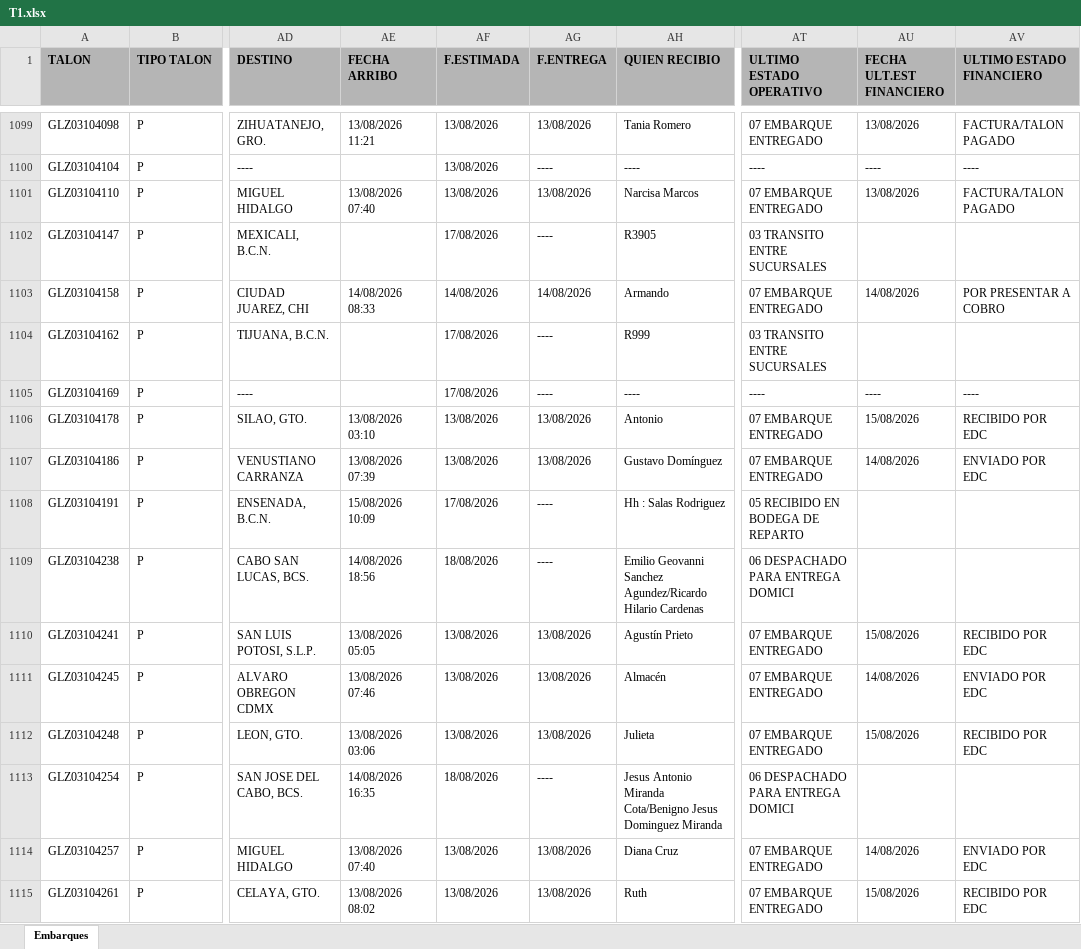
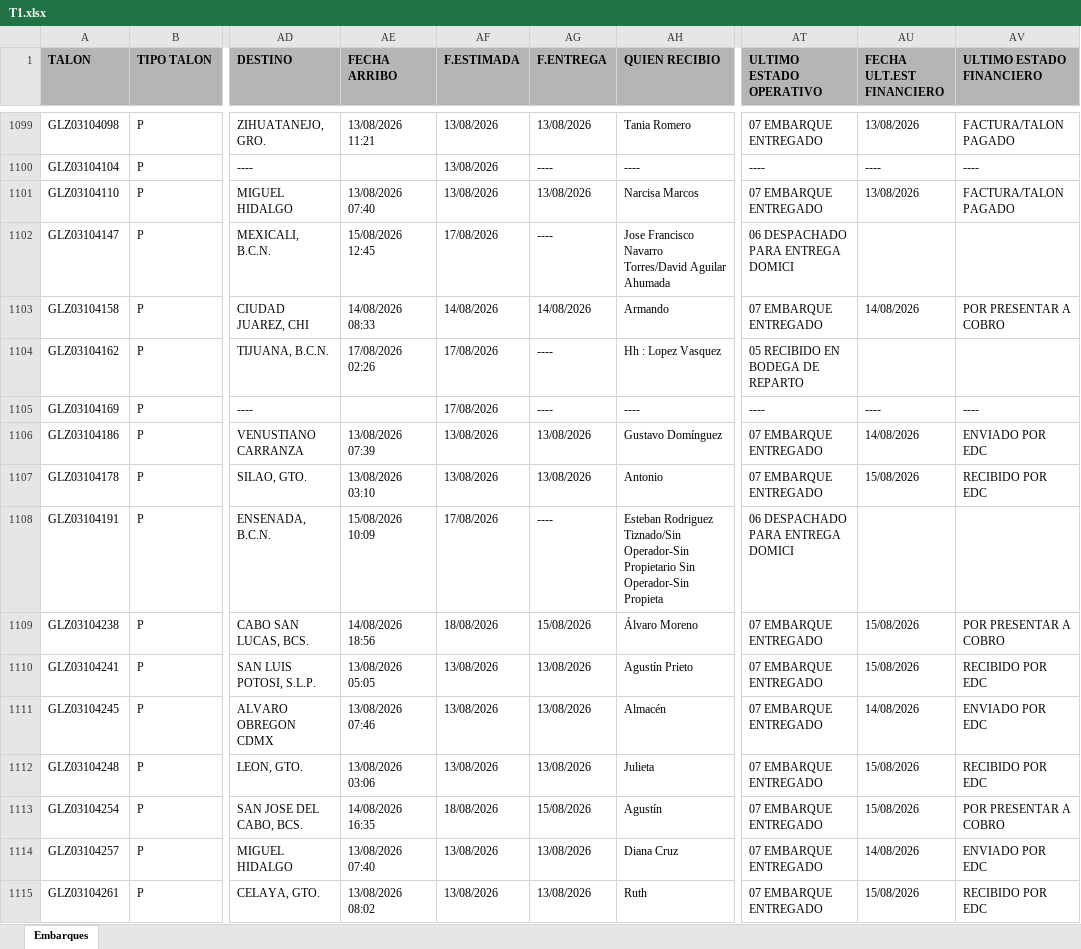
Before and after one commit to RH2026/nexion, an Excel workbook: T1.xlsx, sheet Embarques, drawn as a sheet; only a part is shown, gaps mark what is left out; values as stored, in another font and other column widths than the file's, no borders; the diff covers the shown part only; the diff names each change by its address in the sheet, - before the commit and + after, or states it on an @@ line.

```diff
--- a/T1.xlsx (sheet Embarques)
+++ b/T1.xlsx (sheet Embarques)
-AE1102 (FECHA ARRIBO): (empty)
+AE1102 (FECHA ARRIBO): 15/08/2026 12:45
-AH1102 (QUIEN RECIBIO): R3905
+AH1102 (QUIEN RECIBIO): Jose Francisco Navarro Torres/David Aguilar Ahumada
-AT1102 (ULTIMO ESTADO OPERATIVO): 03 TRANSITO ENTRE SUCURSALES
+AT1102 (ULTIMO ESTADO OPERATIVO): 06 DESPACHADO PARA ENTREGA DOMICI
-AE1104 (FECHA ARRIBO): (empty)
+AE1104 (FECHA ARRIBO): 17/08/2026 02:26
-AH1104 (QUIEN RECIBIO): R999
+AH1104 (QUIEN RECIBIO): Hh : Lopez Vasquez
-AT1104 (ULTIMO ESTADO OPERATIVO): 03 TRANSITO ENTRE SUCURSALES
+AT1104 (ULTIMO ESTADO OPERATIVO): 05 RECIBIDO EN BODEGA DE REPARTO
@@ row 1107 moved to row 1106: GLZ03104186 @@
-AH1108 (QUIEN RECIBIO): Hh : Salas Rodriguez
+AH1108 (QUIEN RECIBIO): Esteban Rodriguez Tiznado/Sin Operador-Sin Propietario Sin Operador-Sin Propieta
-AT1108 (ULTIMO ESTADO OPERATIVO): 05 RECIBIDO EN BODEGA DE REPARTO
+AT1108 (ULTIMO ESTADO OPERATIVO): 06 DESPACHADO PARA ENTREGA DOMICI
-AG1109 (F.ENTREGA): ----
+AG1109 (F.ENTREGA): 15/08/2026
-AH1109 (QUIEN RECIBIO): Emilio Geovanni Sanchez Agundez/Ricardo Hilario Cardenas
+AH1109 (QUIEN RECIBIO): Álvaro Moreno
-AT1109 (ULTIMO ESTADO OPERATIVO): 06 DESPACHADO PARA ENTREGA DOMICI
+AT1109 (ULTIMO ESTADO OPERATIVO): 07 EMBARQUE ENTREGADO
-AU1109 (FECHA ULT.EST FINANCIERO): (empty)
+AU1109 (FECHA ULT.EST FINANCIERO): 15/08/2026
-AV1109 (ULTIMO ESTADO FINANCIERO): (empty)
+AV1109 (ULTIMO ESTADO FINANCIERO): POR PRESENTAR A COBRO
-AG1113 (F.ENTREGA): ----
+AG1113 (F.ENTREGA): 15/08/2026
-AH1113 (QUIEN RECIBIO): Jesus Antonio Miranda Cota/Benigno Jesus Dominguez Miranda
+AH1113 (QUIEN RECIBIO): Agustín
-AT1113 (ULTIMO ESTADO OPERATIVO): 06 DESPACHADO PARA ENTREGA DOMICI
+AT1113 (ULTIMO ESTADO OPERATIVO): 07 EMBARQUE ENTREGADO
-AU1113 (FECHA ULT.EST FINANCIERO): (empty)
+AU1113 (FECHA ULT.EST FINANCIERO): 15/08/2026
-AV1113 (ULTIMO ESTADO FINANCIERO): (empty)
+AV1113 (ULTIMO ESTADO FINANCIERO): POR PRESENTAR A COBRO
```
Also changed, not shown: 6 added rows, 6 removed rows, 81 moved rows and 97 edited cells elsewhere in this sheet.
